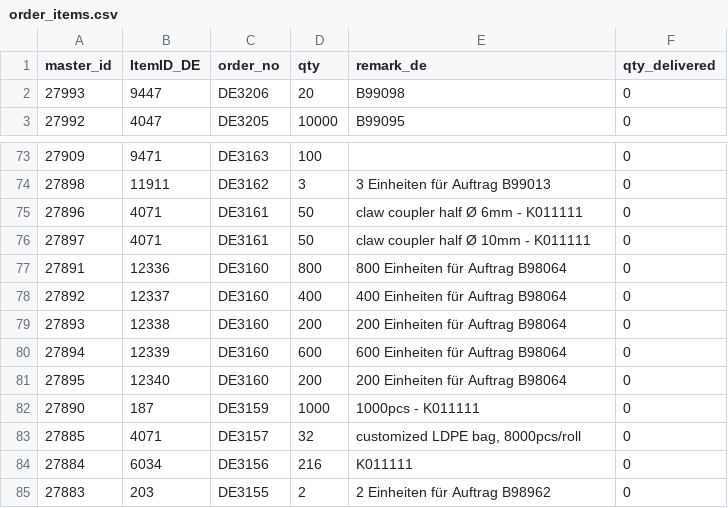
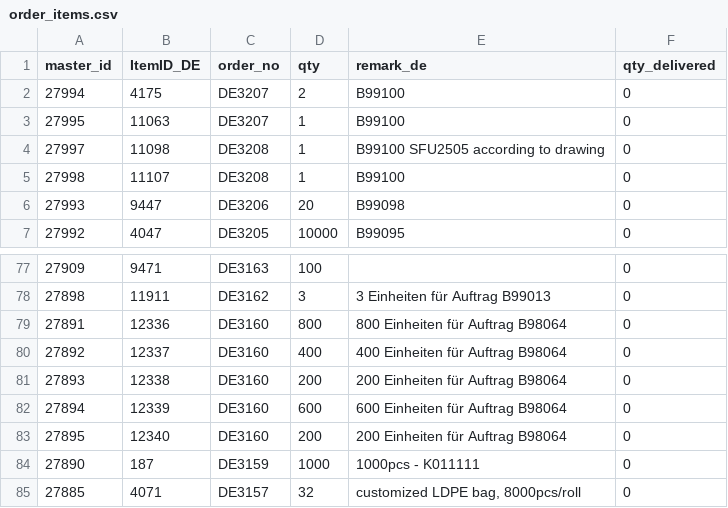
Before and after one commit to ikram-mever-codes/Gtech_Master, a CSV file: server/public/order_items.csv, drawn as a sheet; only a part is shown, gaps mark what is left out; the shorter side is filled out with more unchanged rows.

```diff
--- a/server/public/order_items.csv
+++ b/server/public/order_items.csv
@@ -1,2 +1,6 @@
 master_id,ItemID_DE,order_no,qty,remark_de,qty_delivered
+27994,4175,DE3207,2,B99100,0
+27995,11063,DE3207,1,B99100,0
+27997,11098,DE3208,1,"B99100 SFU2505 according to drawing",0
+27998,11107,DE3208,1,"B99100 ",0
 27993,9447,DE3206,20,B99098,0
@@ -74,4 +78,2 @@ master_id,ItemID_DE,order_no,qty,remark_de,qty_delivered
 27898,11911,DE3162,3,"3 Einheiten für Auftrag B99013",0
-27896,4071,DE3161,50,"claw coupler half Ø 6mm - K011111",0
-27897,4071,DE3161,50,"claw coupler half Ø 10mm - K011111",0
 27891,12336,DE3160,800,"800 Einheiten für Auftrag B98064",0
```
Also changed, not shown: server/public/ItemIDs.csv, server/public/orders.csv.
